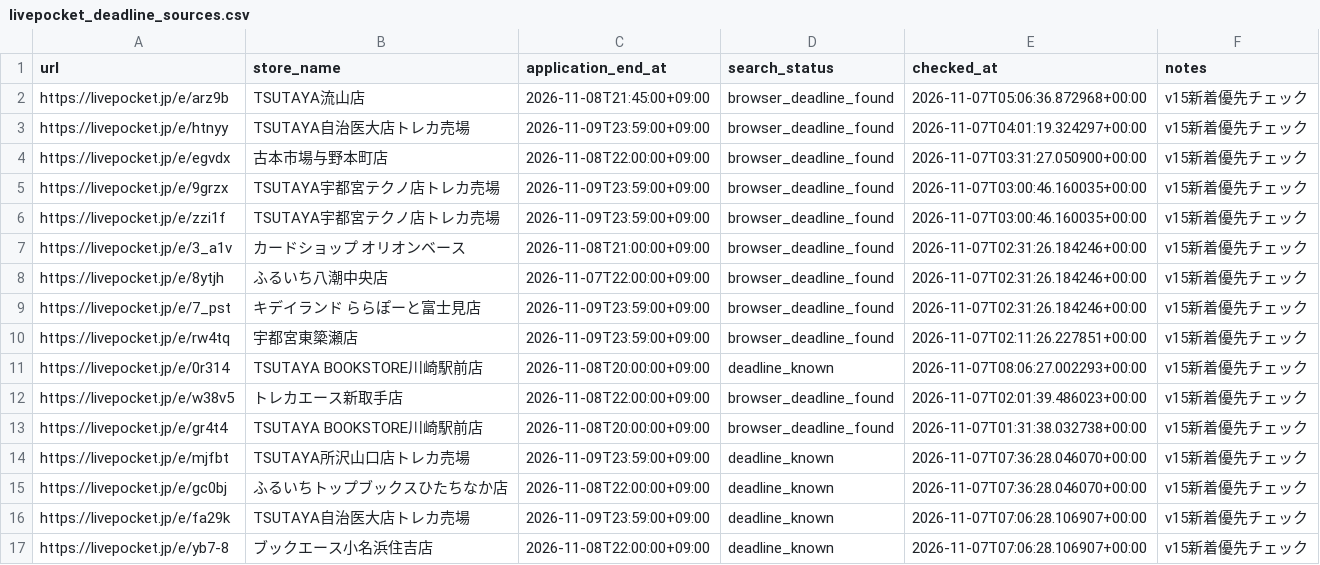
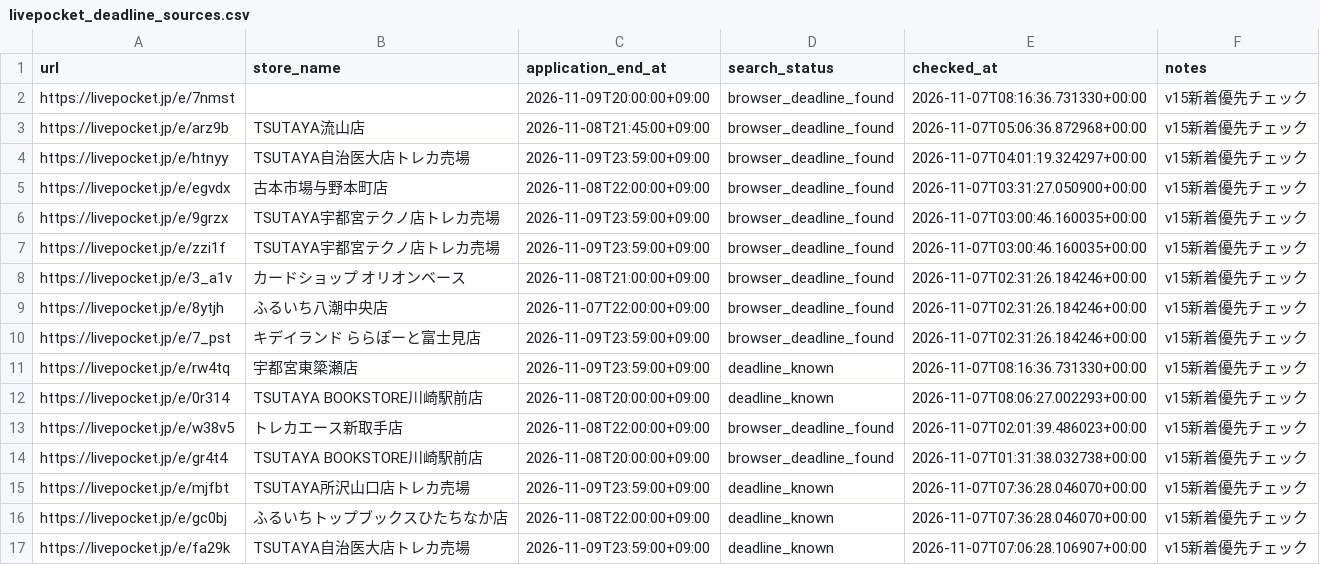
Before and after one commit to ttttt-9554/pokeca-map, a CSV file: livepocket_deadline_sources.csv, drawn as a sheet; only a part is shown; the shorter side is filled out with more unchanged rows.

```diff
--- a/livepocket_deadline_sources.csv
+++ b/livepocket_deadline_sources.csv
@@ -1,2 +1,3 @@
 url,store_name,application_end_at,search_status,checked_at,notes
+https://livepocket.jp/e/7nmst,,2026-11-09T20:00:00+09:00,browser_deadline_found,2026-11-07T08:16:36.731330+00:00,v15新着優先チェック
 https://livepocket.jp/e/arz9b,TSUTAYA流山店,2026-11-08T21:45:00+09:00,browser_deadline_found,2026-11-07T05:06:36.872968+00:00,v15新着優先チェック
@@ -9,3 +10,3 @@ https://livepocket.jp/e/8ytjh,ふるいち八潮中央店,2026-11-07T22:00:00+09
 https://livepocket.jp/e/7_pst,キデイランド ららぽーと富士見店,2026-11-09T23:59:00+09:00,browser_deadline_found,2026-11-07T02:31:26.184246+00:00,v15新着優先チェック
-https://livepocket.jp/e/rw4tq,宇都宮東簗瀬店,2026-11-09T23:59:00+09:00,browser_deadline_found,2026-11-07T02:11:26.227851+00:00,v15新着優先チェック
+https://livepocket.jp/e/rw4tq,宇都宮東簗瀬店,2026-11-09T23:59:00+09:00,deadline_known,2026-11-07T08:16:36.731330+00:00,v15新着優先チェック
 https://livepocket.jp/e/0r314,TSUTAYA BOOKSTORE川崎駅前店,2026-11-08T20:00:00+09:00,deadline_known,2026-11-07T08:06:27.002293+00:00,v15新着優先チェック
```
Also changed, not shown: livepocket_content_checks.csv, livepocket_review_queue.csv, 5 other files.
